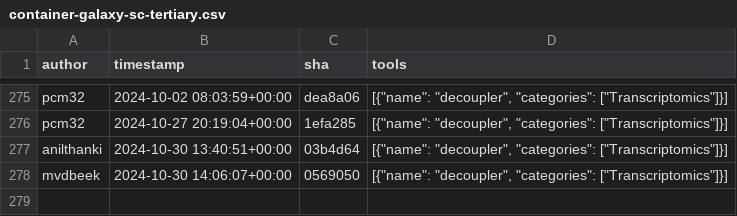
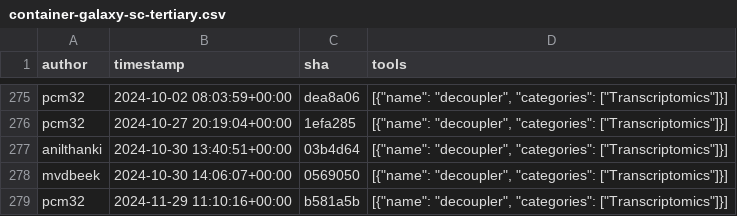
Before and after one commit to kostrykin/galaxy-community-activities, a CSV file: cache/repositories/ebi-gene-expression-group/container-galaxy-sc-tertiary.csv, drawn as a sheet; only a part is shown, gaps mark what is left out.

```diff
--- a/cache/repositories/ebi-gene-expression-group/container-galaxy-sc-tertiary.csv
+++ b/cache/repositories/ebi-gene-expression-group/container-galaxy-sc-tertiary.csv
@@ -278 +278,2 @@
 "mvdbeek","2024-10-30 14:06:07+00:00","0569050","[{""name"": ""decoupler"", ""categories"": [""Transcriptomics""]}]"
+"pcm32","2024-11-29 11:10:16+00:00","b581a5b","[{""name"": ""decoupler"", ""categories"": [""Transcriptomics""]}]"
```
Also changed, not shown: cache/avatars.csv, cache/repositories/galaxyproject/iwc.csv, 4 other files.
